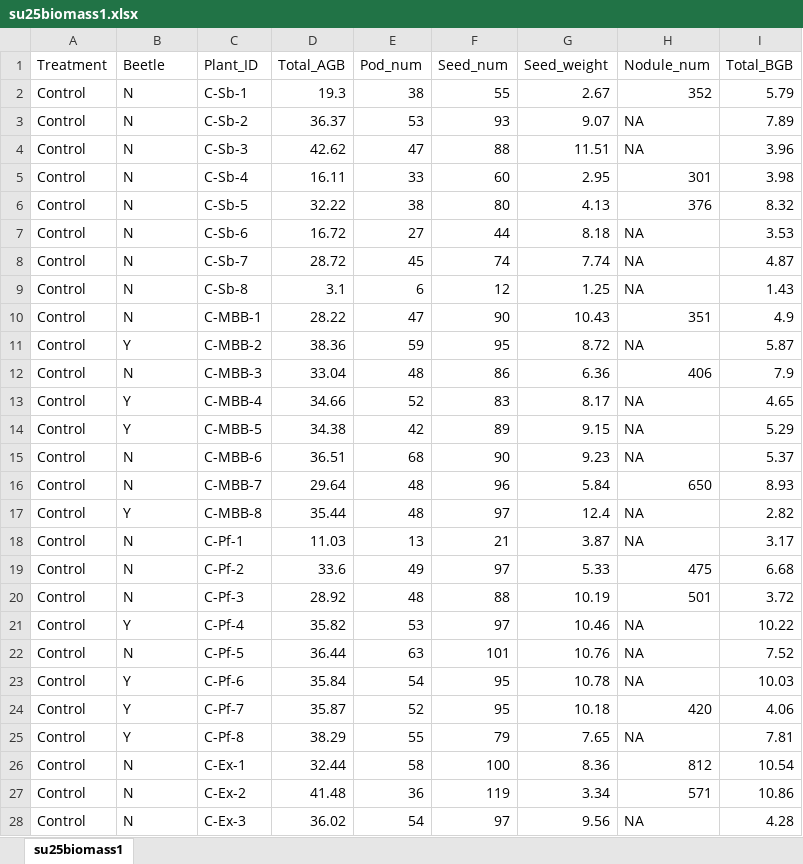
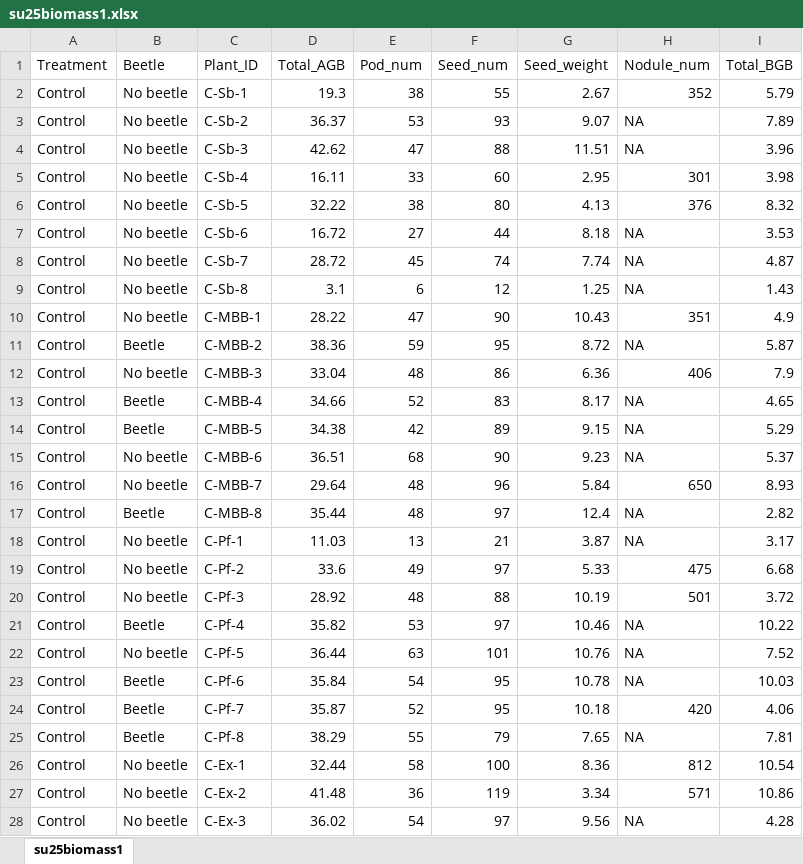
Before and after one commit to ojsarver/Kjuka_MasterThesis, an Excel workbook: su25biomass1.xlsx, sheet su25biomass1, drawn as a sheet; only a part is shown; values as stored, in another font and other column widths than the file's, no borders; the diff covers the shown part only; the diff names each change by its address in the sheet, - before the commit and + after, or states it on an @@ line.

```diff
--- a/su25biomass1.xlsx (sheet su25biomass1)
+++ b/su25biomass1.xlsx (sheet su25biomass1)
-B2:B10 (Beetle): N
+B2:B10 (Beetle): No beetle
-B11 (Beetle): Y
+B11 (Beetle): Beetle
-B12 (Beetle): N
+B12 (Beetle): No beetle
-B13:B14 (Beetle): Y
+B13:B14 (Beetle): Beetle
-B15:B16 (Beetle): N
+B15:B16 (Beetle): No beetle
-B17 (Beetle): Y
+B17 (Beetle): Beetle
-B18:B20 (Beetle): N
+B18:B20 (Beetle): No beetle
-B21 (Beetle): Y
+B21 (Beetle): Beetle
-B22 (Beetle): N
+B22 (Beetle): No beetle
-B23:B25 (Beetle): Y
+B23:B25 (Beetle): Beetle
-B26:B28 (Beetle): N
+B26:B28 (Beetle): No beetle
```
Also changed, not shown: 31 edited cells elsewhere in this sheet, 10 other files.
